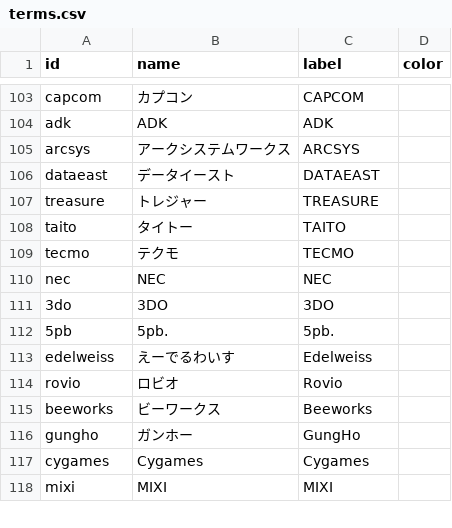
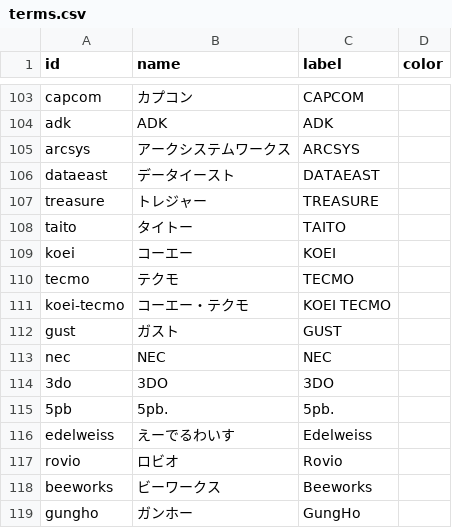
Before and after one commit to qrac/game-timeline, a CSV file: public/assets/terms.csv, drawn as a sheet; only a part is shown, gaps mark what is left out; the shorter side is filled out with more unchanged rows.

```diff
--- a/public/assets/terms.csv
+++ b/public/assets/terms.csv
@@ -108,3 +108,6 @@ treasure,トレジャー,TREASURE
 taito,タイトー,TAITO
+koei,コーエー,KOEI
 tecmo,テクモ,TECMO
+koei-tecmo,コーエー・テクモ,KOEI TECMO
+gust,ガスト,GUST
 nec,NEC,NEC
```
Also changed, not shown: public/assets/items.csv.
